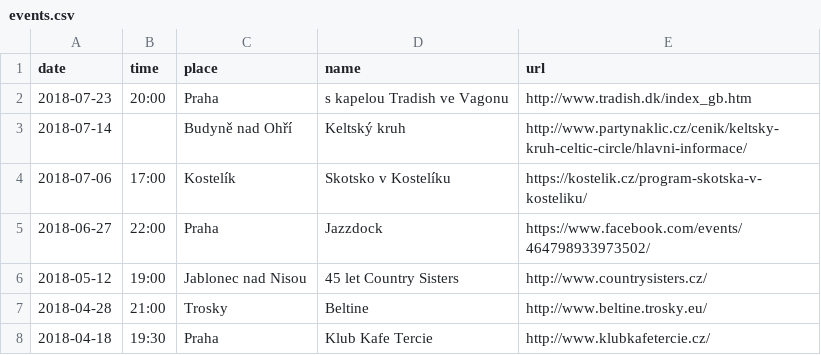
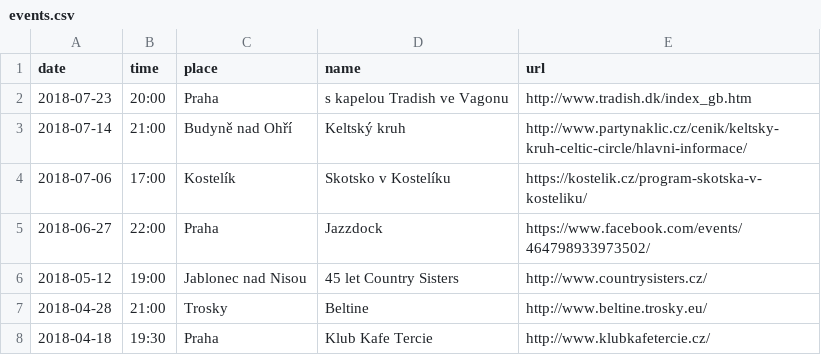
Before and after one commit to davrys/rira-web-jekyll, a CSV file: _data/events.csv, drawn as a sheet; only a part is shown.

Commit message:
+ Event

```diff
--- a/_data/events.csv
+++ b/_data/events.csv
@@ -2,3 +2,3 @@ date,time,place,name,url
 2018-07-23,20:00,Praha,s kapelou Tradish ve Vagonu,http://www.tradish.dk/index_gb.htm
-2018-07-14,,Budyně nad Ohří,Keltský kruh,http://www.partynaklic.cz/cenik/keltsky-kruh-celtic-circle/hlavni-informace/
+2018-07-14,21:00,Budyně nad Ohří,Keltský kruh,http://www.partynaklic.cz/cenik/keltsky-kruh-celtic-circle/hlavni-informace/
 2018-07-06,17:00,Kostelík,Skotsko v Kostelíku,https://kostelik.cz/program-skotska-v-kosteliku/
```
